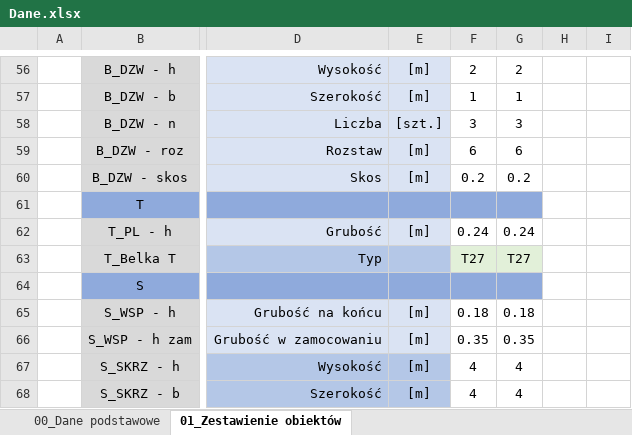
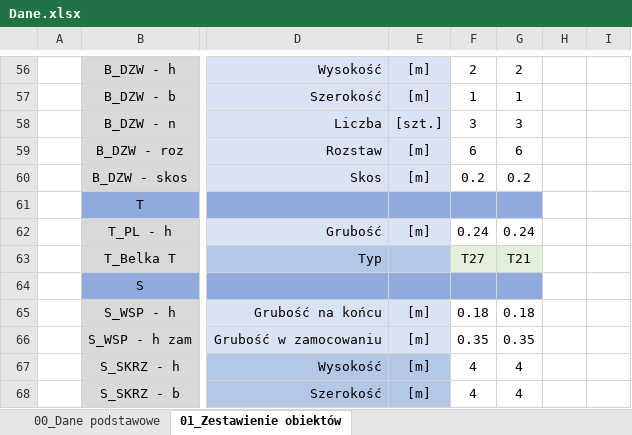
Before and after one commit to megagld/02_Przekroje, an Excel workbook: _testy/Dane.xlsx, sheet 01_Zestawienie obiektów, drawn as a sheet; only a part is shown, gaps mark what is left out; values as stored, in another font and other column widths than the file's, no borders; conditional formats not drawn; the diff covers the shown part only; the diff names each change by its address in the sheet, - before the commit and + after, or states it on an @@ line.

```diff
--- a/_testy/Dane.xlsx (sheet 01_Zestawienie obiektów)
+++ b/_testy/Dane.xlsx (sheet 01_Zestawienie obiektów)
-G63: T27
+G63: T21
```
Also changed, not shown: 17 edited cells elsewhere in this sheet, 4 other files.
